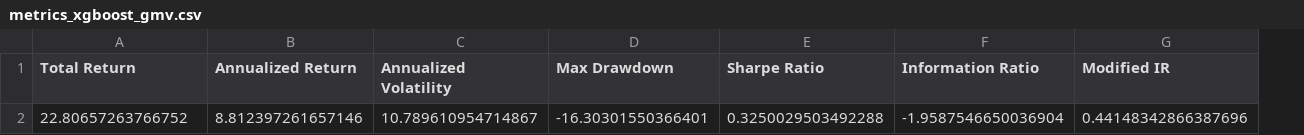
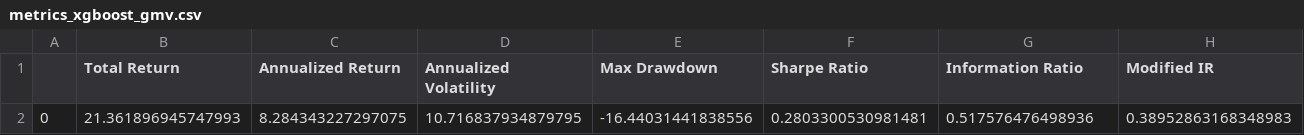
Before and after one commit to rosh7nn/portfolio-optmization, a CSV file: data/metrics_xgboost_gmv.csv, drawn as a sheet; only a part is shown; removed rows and columns are numbered as before the commit, all else as after; rows hold the shown columns only; the diff names each change by its address in the sheet, - before the commit and + after, or states it on an @@ line.

```diff
--- a/data/metrics_xgboost_gmv.csv
+++ b/data/metrics_xgboost_gmv.csv
+column A, empty
-row 2: 22.80657263766752 | 8.812397261657146 | 10.789610954714867 | -16.30301550366401 | 0.3250029503492288 | -1.9587546650036904 | 0.44148342866387696
+row 2: 0 | 21.361896945747993 | 8.284343227297075 | 10.716837934879795 | -16.44031441838556 | 0.2803300530981481 | 0.517576476498936 | 0.38952863168348983
```
Also changed, not shown: data/all_metrics.csv, data/metrics_xgboost_gmir.csv, 35 other files.
